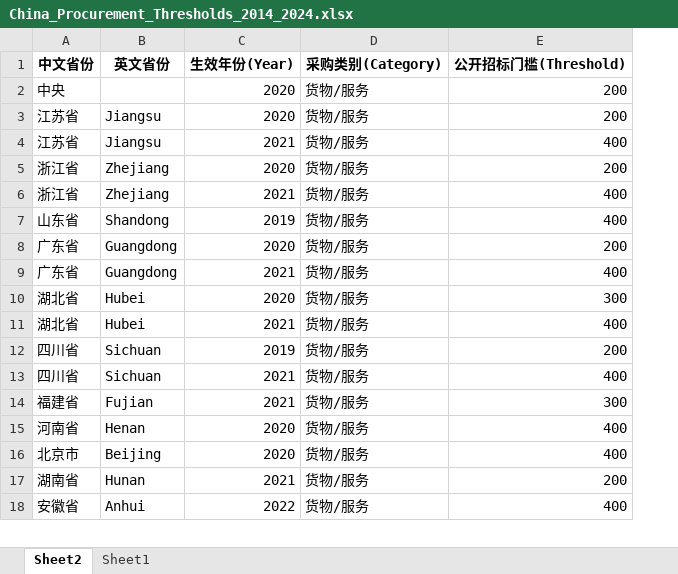
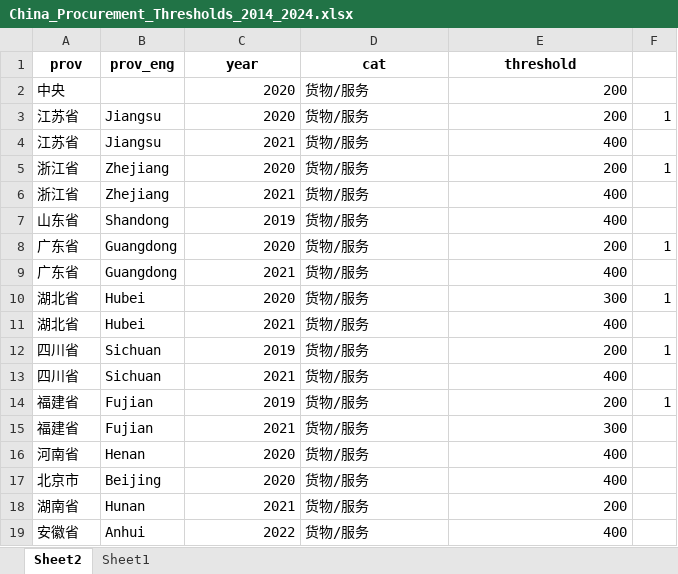
Before and after one commit to Lezy01/China_procurement, an Excel workbook: raw/China_Procurement_Thresholds_2014_2024.xlsx, sheet Sheet2, drawn as a sheet; only a part is shown; values as stored, in another font and other column widths than the file's, no borders; removed rows and columns are numbered as before the commit, all else as after; the diff names each change by its address in the sheet, - before the commit and + after, or states it on an @@ line.

```diff
--- a/raw/China_Procurement_Thresholds_2014_2024.xlsx (sheet Sheet2)
+++ b/raw/China_Procurement_Thresholds_2014_2024.xlsx (sheet Sheet2)
+column F, rows 3-12: 1 |  | 1 |  |  | 1 |  | 1 |  | 1
-row 1: 中文省份 | 英文省份 | 生效年份(Year) | 采购类别(Category) | 公开招标门槛(Threshold)
+row 1: prov | prov_eng | year | cat | threshold
+row 14: 福建省 | Fujian | 2019 | 货物/服务 | 200 | 1
```
Also changed, not shown: 10 other files.
